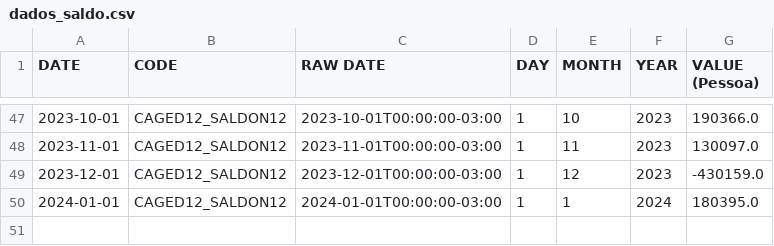
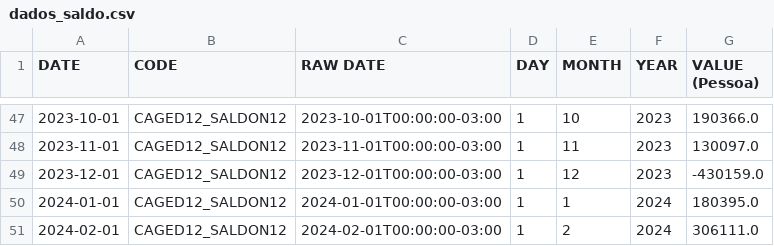
Before and after one commit to ramos-iza/dashboard_macro, a CSV file: dados/emprego/raw/dados_saldo.csv, drawn as a sheet; only a part is shown, gaps mark what is left out.

```diff
--- a/dados/emprego/raw/dados_saldo.csv
+++ b/dados/emprego/raw/dados_saldo.csv
@@ -50 +50,2 @@ DATE,CODE,RAW DATE,DAY,MONTH,YEAR,VALUE (Pessoa)
 2024-01-01,CAGED12_SALDON12,2024-01-01T00:00:00-03:00,1,1,2024,180395.0
+2024-02-01,CAGED12_SALDON12,2024-02-01T00:00:00-03:00,1,2,2024,306111.0
```
Also changed, not shown: dados/emprego/raw/dados_admissoes.csv, dados/emprego/raw/dados_demissoes.csv, 1 other file.
